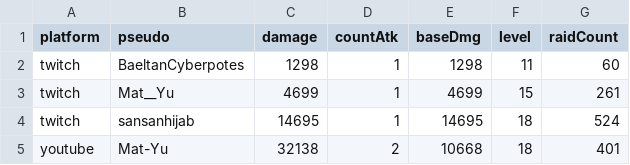
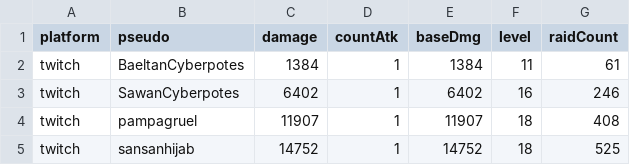
Before and after one commit to MythMega/mythmega.github.io, a CSV file: pokedexLive/assets/data/RaidStats.csv, drawn as a sheet.

```diff
--- a/pokedexLive/assets/data/RaidStats.csv
+++ b/pokedexLive/assets/data/RaidStats.csv
@@ -1,5 +1,5 @@
 platform;pseudo;damage;countAtk;baseDmg;level;raidCount
-twitch;BaeltanCyberpotes;1298;1;1298;11;60
-twitch;Mat__Yu;4699;1;4699;15;261
-twitch;sansanhijab;14695;1;14695;18;524
-youtube;Mat-Yu;32138;2;10668;18;401
+twitch;BaeltanCyberpotes;1384;1;1384;11;61
+twitch;SawanCyberpotes;6402;1;6402;16;246
+twitch;pampagruel;11907;1;11907;18;408
+twitch;sansanhijab;14752;1;14752;18;525
```
Also changed, not shown: 2 other files.
